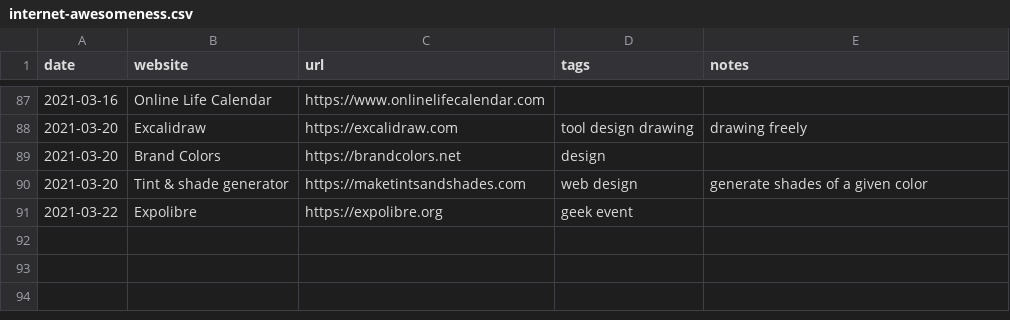
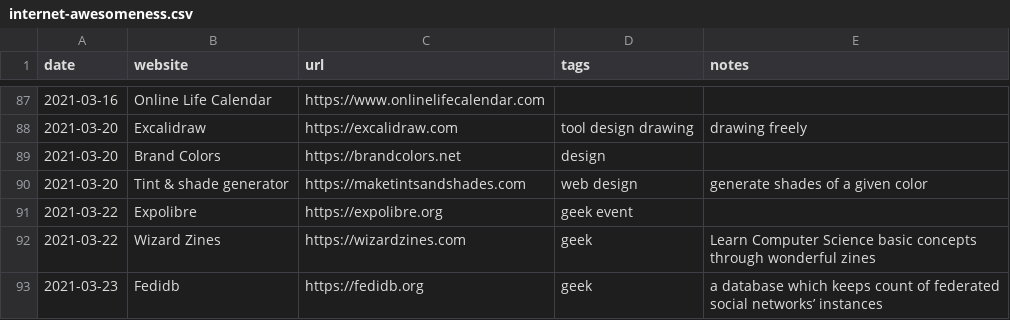
Before and after one commit to xplosionmind/old.tommi.space, a CSV file: _data/internet-awesomeness.csv, drawn as a sheet; only a part is shown, gaps mark what is left out.

```diff
--- a/_data/internet-awesomeness.csv
+++ b/_data/internet-awesomeness.csv
@@ -91 +91,3 @@
 "2021-03-22","Expolibre","https://expolibre.org","geek event",""
+"2021-03-22","Wizard Zines","https://wizardzines.com","geek","Learn Computer Science basic concepts through wonderful zines"
+"2021-03-23","Fedidb","https://fedidb.org","geek","a database which keeps count of federated social networks’ instances"
```
Also changed, not shown: 22 other files.
